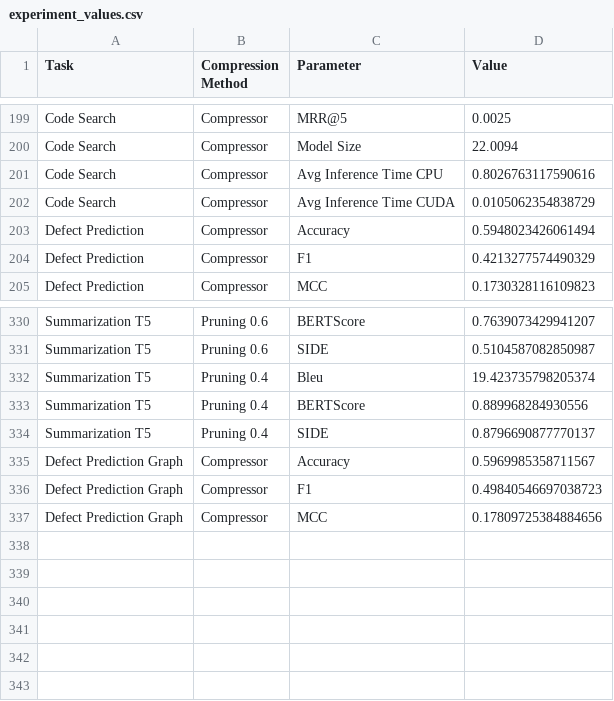
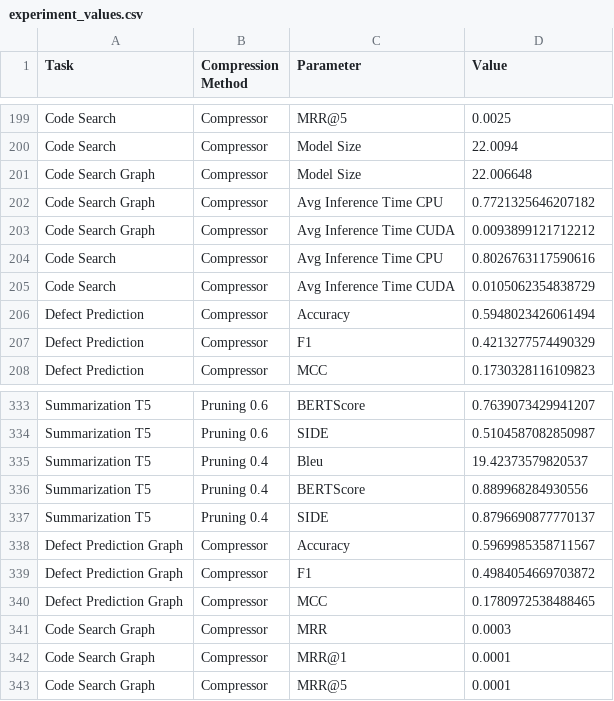
Before and after one commit to giordanoDaloisio/CodeXGLUE, a CSV file: analysis/experiment_values.csv, drawn as a sheet; only a part is shown, gaps mark what is left out.

Commit message:
code search graph compressor results

```diff
--- a/analysis/experiment_values.csv
+++ b/analysis/experiment_values.csv
@@ -200,2 +200,5 @@ Code Search,Compressor,MRR@5,0.0025
 Code Search,Compressor,Model Size,22.0094
+Code Search Graph,Compressor,Model Size,22.006648
+Code Search Graph,Compressor,Avg Inference Time CPU,0.7721325646207182
+Code Search Graph,Compressor,Avg Inference Time CUDA,0.0093899121712212
 Code Search,Compressor,Avg Inference Time CPU,0.8026763117590616
@@ -331,3 +334,3 @@ Summarization T5,Pruning 0.6,BERTScore,0.7639073429941207
 Summarization T5,Pruning 0.6,SIDE,0.5104587082850987
-Summarization T5,Pruning 0.4,Bleu,19.423735798205374
+Summarization T5,Pruning 0.4,Bleu,19.42373579820537
 Summarization T5,Pruning 0.4,BERTScore,0.889968284930556
@@ -335,3 +338,6 @@ Summarization T5,Pruning 0.4,SIDE,0.8796690877770137
 Defect Prediction Graph,Compressor,Accuracy,0.5969985358711567
-Defect Prediction Graph,Compressor,F1,0.49840546697038723
-Defect Prediction Graph,Compressor,MCC,0.17809725384884656
+Defect Prediction Graph,Compressor,F1,0.4984054669703872
+Defect Prediction Graph,Compressor,MCC,0.1780972538488465
+Code Search Graph,Compressor,MRR,0.0003
+Code Search Graph,Compressor,MRR@1,0.0001
+Code Search Graph,Compressor,MRR@5,0.0001
```
Also changed, not shown: 15 other files.
